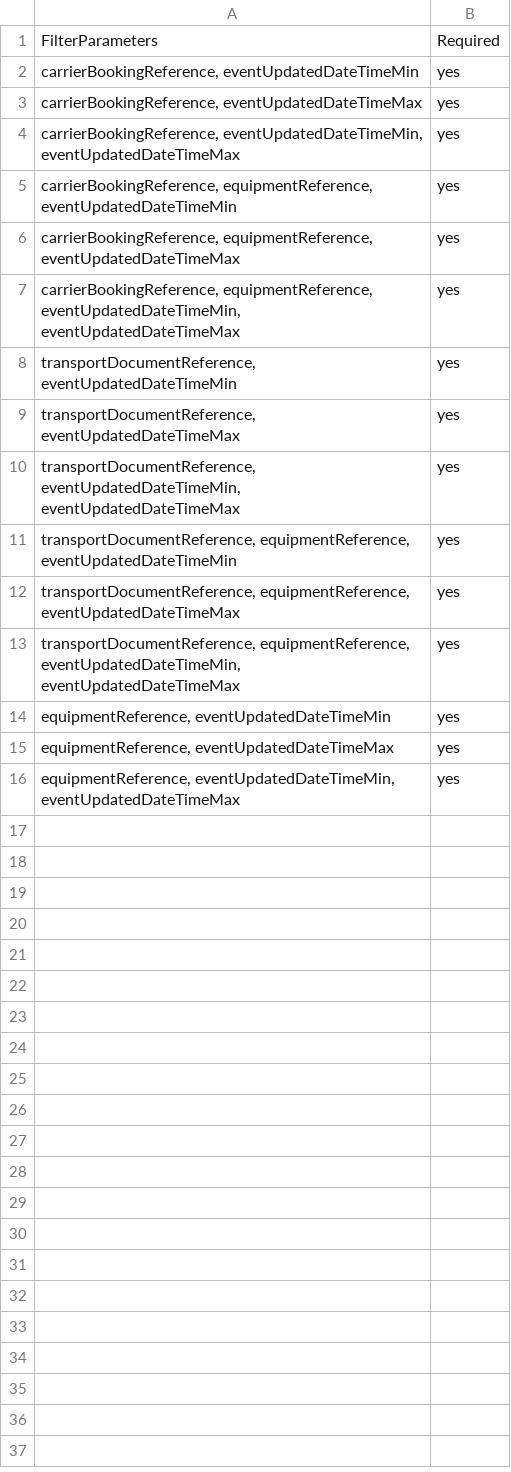
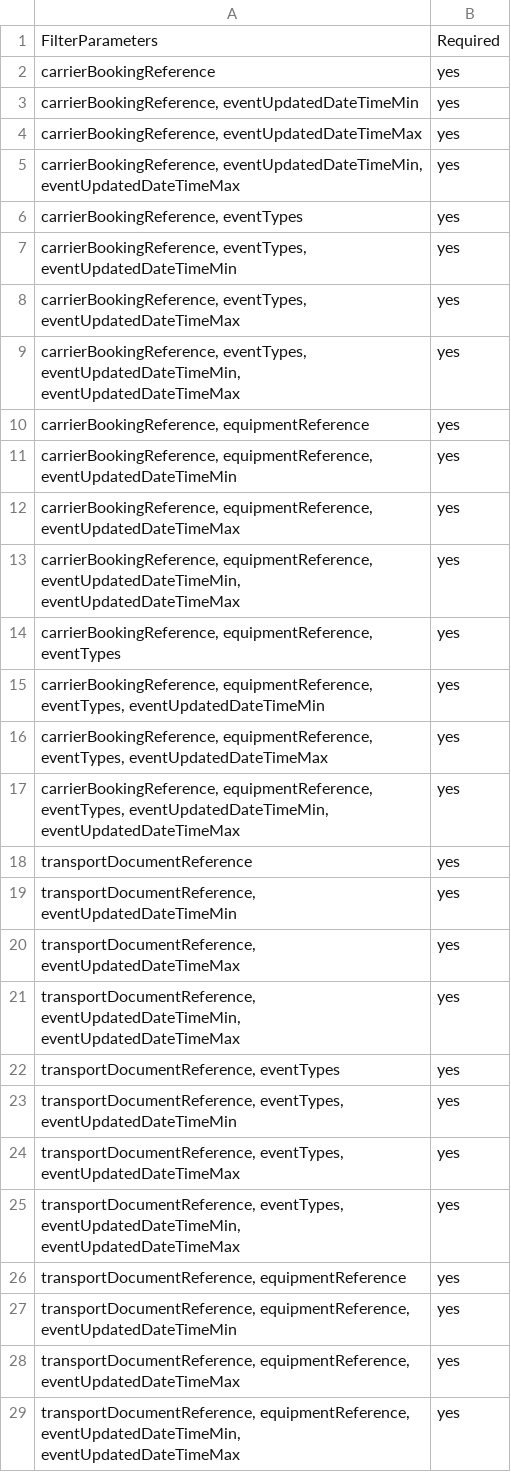
Before and after one commit to dcsaorg/Conformance-Gateway, a CSV file: specifications/generated-resources/standards/tnt/v300/tnt-v3.0.0-data-overview-query-filters.csv, drawn as a sheet; only a part is shown; the shorter side is filled out with more unchanged rows; the diff covers the shown part only.

Commit message:
SD-2582 TNT 300 eventTypes query parameter

```diff
--- a/specifications/generated-resources/standards/tnt/v300/tnt-v3.0.0-data-overview-query-filters.csv
+++ b/specifications/generated-resources/standards/tnt/v300/tnt-v3.0.0-data-overview-query-filters.csv
@@ -1,2 +1,3 @@
 FilterParameters,Required
+carrierBookingReference,yes
 "carrierBookingReference, eventUpdatedDateTimeMin",yes
@@ -4,2 +5,7 @@ FilterParameters,Required
 "carrierBookingReference, eventUpdatedDateTimeMin, eventUpdatedDateTimeMax",yes
+"carrierBookingReference, eventTypes",yes
+"carrierBookingReference, eventTypes, eventUpdatedDateTimeMin",yes
+"carrierBookingReference, eventTypes, eventUpdatedDateTimeMax",yes
+"carrierBookingReference, eventTypes, eventUpdatedDateTimeMin, eventUpdatedDateTimeMax",yes
+"carrierBookingReference, equipmentReference",yes
 "carrierBookingReference, equipmentReference, eventUpdatedDateTimeMin",yes
@@ -7,2 +13,7 @@ FilterParameters,Required
 "carrierBookingReference, equipmentReference, eventUpdatedDateTimeMin, eventUpdatedDateTimeMax",yes
+"carrierBookingReference, equipmentReference, eventTypes",yes
+"carrierBookingReference, equipmentReference, eventTypes, eventUpdatedDateTimeMin",yes
+"carrierBookingReference, equipmentReference, eventTypes, eventUpdatedDateTimeMax",yes
+"carrierBookingReference, equipmentReference, eventTypes, eventUpdatedDateTimeMin, eventUpdatedDateTimeMax",yes
+"transportDocumentReference",yes
 "transportDocumentReference, eventUpdatedDateTimeMin",yes
@@ -10,2 +21,7 @@ FilterParameters,Required
 "transportDocumentReference, eventUpdatedDateTimeMin, eventUpdatedDateTimeMax",yes
+"transportDocumentReference, eventTypes",yes
+"transportDocumentReference, eventTypes, eventUpdatedDateTimeMin",yes
+"transportDocumentReference, eventTypes, eventUpdatedDateTimeMax",yes
+"transportDocumentReference, eventTypes, eventUpdatedDateTimeMin, eventUpdatedDateTimeMax",yes
+"transportDocumentReference, equipmentReference",yes
 "transportDocumentReference, equipmentReference, eventUpdatedDateTimeMin",yes
```
Also changed, not shown: 9 added rows elsewhere in this file, specifications/generated-resources/standards/tnt/v300/tnt-v3.0.0-data-overview-query-parameters.csv, 4 other files.
